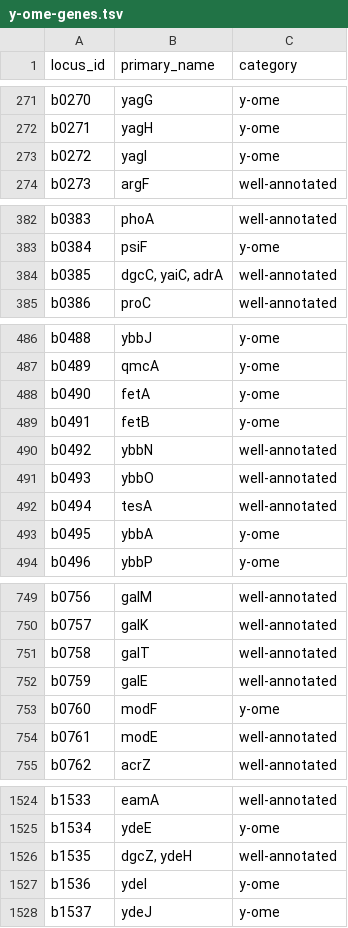
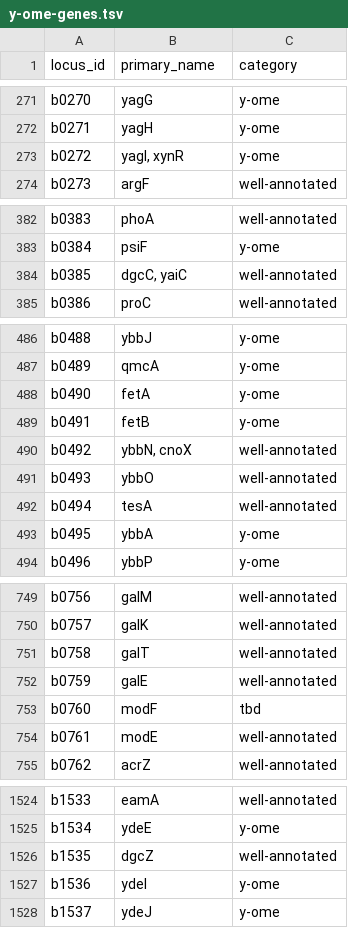
Before and after one commit to zakandrewking/y-ome, a TSV file: data/y-ome-genes.tsv, drawn as a sheet; only a part is shown, gaps mark what is left out; the diff covers the shown part only.

```diff
--- a/data/y-ome-genes.tsv
+++ b/data/y-ome-genes.tsv
@@ -272,3 +272,3 @@ b0270	yagG	y-ome
 b0271	yagH	y-ome
-b0272	yagI	y-ome
+b0272	yagI, xynR	y-ome
 b0273	argF	well-annotated
@@ -383,3 +383,3 @@ b0383	phoA	well-annotated
 b0384	psiF	y-ome
-b0385	dgcC, yaiC, adrA	well-annotated
+b0385	dgcC, yaiC	well-annotated
 b0386	proC	well-annotated
@@ -489,3 +489,3 @@ b0490	fetA	y-ome
 b0491	fetB	y-ome
-b0492	ybbN	well-annotated
+b0492	ybbN, cnoX	well-annotated
 b0493	ybbO	well-annotated
@@ -752,3 +752,3 @@ b0758	galT	well-annotated
 b0759	galE	well-annotated
-b0760	modF	y-ome
+b0760	modF	tbd
 b0761	modE	well-annotated
@@ -1525,3 +1525,3 @@ b1533	eamA	well-annotated
 b1534	ydeE	y-ome
-b1535	dgcZ, ydeH	well-annotated
+b1535	dgcZ	well-annotated
 b1536	ydeI	y-ome
```
Also changed, not shown: 32 added rows and 23 edited cells elsewhere in this file, 10 other files.
